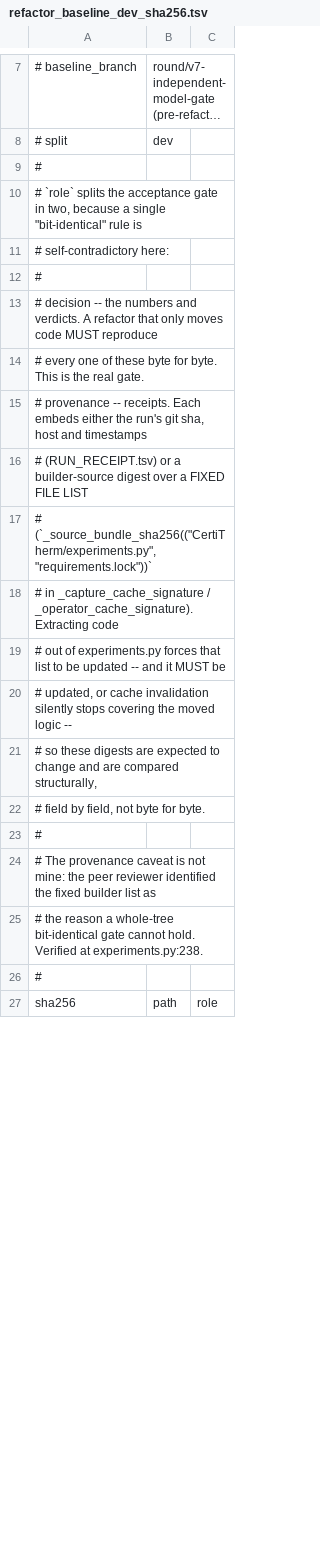
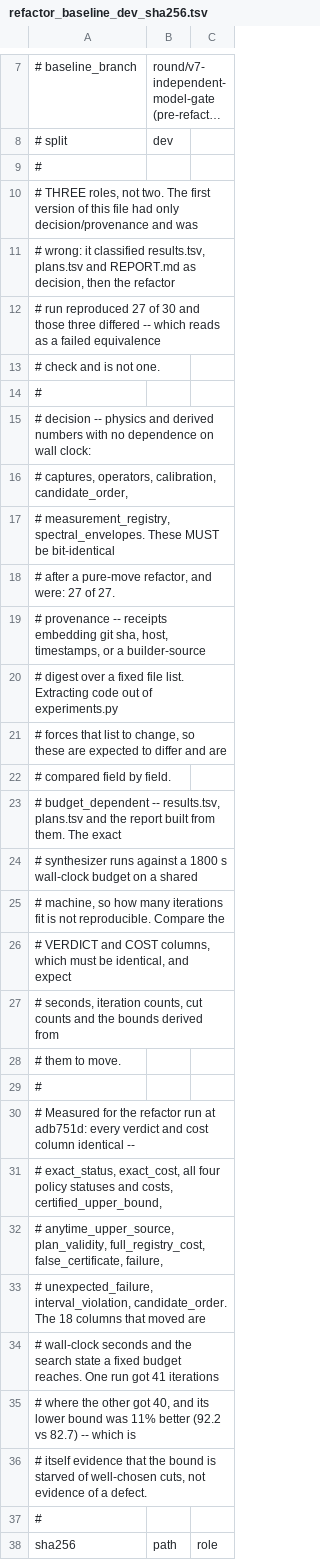
Before and after one commit to HaoningJiang-space/ThermoDSE-CertiTherm, a TSV file: experiments/refactor_baseline_dev_sha256.tsv, drawn as a sheet; only a part is shown, gaps mark what is left out; long unchanged cells end in …; the diff covers the shown part only.

Commit message:
The refactor changed no verdict and no cost; correct the gate that said otherwise
make reproduce-dev on the refactor branch at adb751d, against the pre-refactor
baseline. All 27 wall-clock-independent artifacts -- every capture, operator,
calibration, the candidate order, the measurement registry and the spectral
envelopes -- are bit-identical. Every verdict and cost column in results.tsv is
identical: exact_status, exact_cost, all four policy statuses and costs,
certified_upper_bound, anytime_upper_source, plan_validity, full_registry_cost,
false_certificate, failure, unexpected_failure, interval_violation.

The 18 columns that moved are wall-clock seconds and the search state a fixed
1800 s budget reaches on a shared machine. My two-role classification called
results.tsv, plans.tsv and REPORT.md 'decision', so the comparison read as 27 of
30 and looked like a failure. It is not one; the classification was wrong and now
has a third role for budget-dependent evidence.

One detail worth keeping: the run that fitted 41 iterations instead of 40
certified a lower bound 11% better, 92.2 against 82.7. A single iteration in
forty moving the bound that much is evidence that the bound is starved of
well-chosen cuts -- which is the diagnosis the separation-policy work is testing.

```diff
--- a/experiments/refactor_baseline_dev_sha256.tsv
+++ b/experiments/refactor_baseline_dev_sha256.tsv
@@ -9,18 +9,29 @@
 #
-# `role` splits the acceptance gate in two, because a single "bit-identical" rule is
-# self-contradictory here:
+# THREE roles, not two. The first version of this file had only decision/provenance and was
+# wrong: it classified results.tsv, plans.tsv and REPORT.md as decision, then the refactor
+# run reproduced 27 of 30 and those three differed -- which reads as a failed equivalence
+# check and is not one.
 #
-#   decision   -- the numbers and verdicts. A refactor that only moves code MUST reproduce
-#                 every one of these byte for byte. This is the real gate.
-#   provenance -- receipts. Each embeds either the run's git sha, host and timestamps
-#                 (RUN_RECEIPT.tsv) or a builder-source digest over a FIXED FILE LIST
-#                 (`_source_bundle_sha256(("CertiTherm/experiments.py", "requirements.lock"))`
-#                 in _capture_cache_signature / _operator_cache_signature). Extracting code
-#                 out of experiments.py forces that list to be updated -- and it MUST be
-#                 updated, or cache invalidation silently stops covering the moved logic --
-#                 so these digests are expected to change and are compared structurally,
-#                 field by field, not byte for byte.
+#   decision          -- physics and derived numbers with no dependence on wall clock:
+#                        captures, operators, calibration, candidate_order,
+#                        measurement_registry, spectral_envelopes. These MUST be bit-identical
+#                        after a pure-move refactor, and were: 27 of 27.
+#   provenance        -- receipts embedding git sha, host, timestamps, or a builder-source
+#                        digest over a fixed file list. Extracting code out of experiments.py
+#                        forces that list to change, so these are expected to differ and are
+#                        compared field by field.
+#   budget_dependent  -- results.tsv, plans.tsv and the report built from them. The exact
+#                        synthesizer runs against a 1800 s wall-clock budget on a shared
+#                        machine, so how many iterations fit is not reproducible. Compare the
+#                        VERDICT and COST columns, which must be identical, and expect
+#                        seconds, iteration counts, cut counts and the bounds derived from
+#                        them to move.
 #
-# The provenance caveat is not mine: the peer reviewer identified the fixed builder list as
-# the reason a whole-tree bit-identical gate cannot hold. Verified at experiments.py:238.
+# Measured for the refactor run at adb751d: every verdict and cost column identical --
+# exact_status, exact_cost, all four policy statuses and costs, certified_upper_bound,
+# anytime_upper_source, plan_validity, full_registry_cost, false_certificate, failure,
+# unexpected_failure, interval_violation, candidate_order. The 18 columns that moved are
+# wall-clock seconds and the search state a fixed budget reaches. One run got 41 iterations
+# where the other got 40, and its lower bound was 11% better (92.2 vs 82.7) -- which is
+# itself evidence that the bound is starved of well-chosen cuts, not evidence of a defect.
 #
```
Also changed, not shown: 5 edited cells elsewhere in this file.
